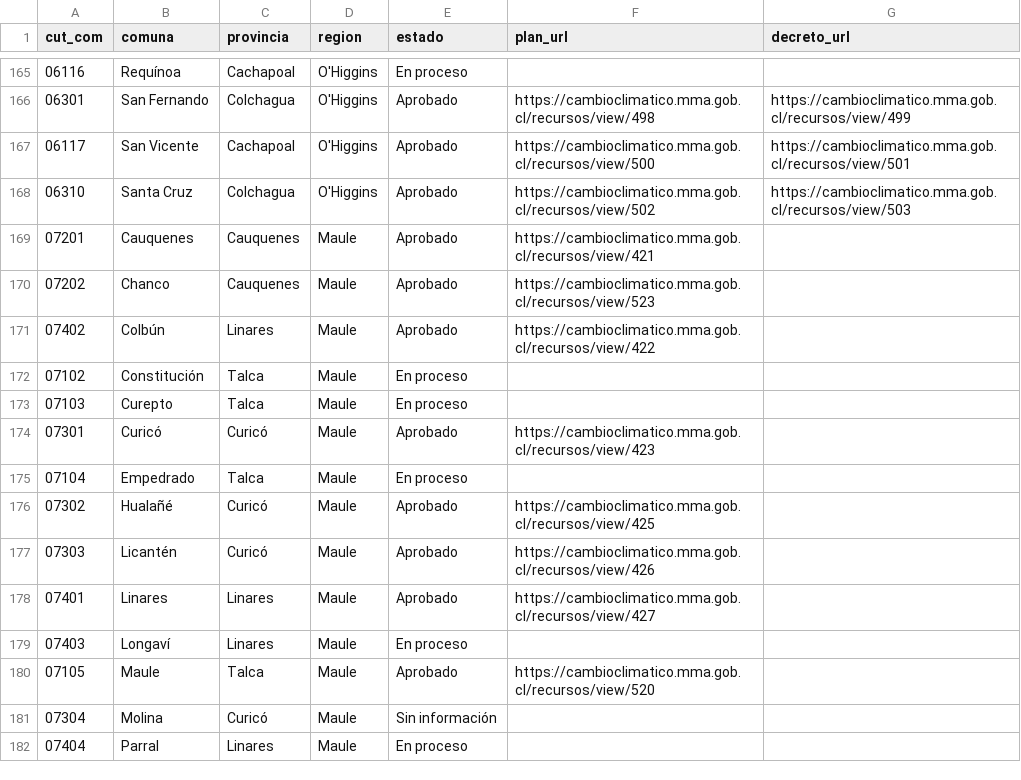
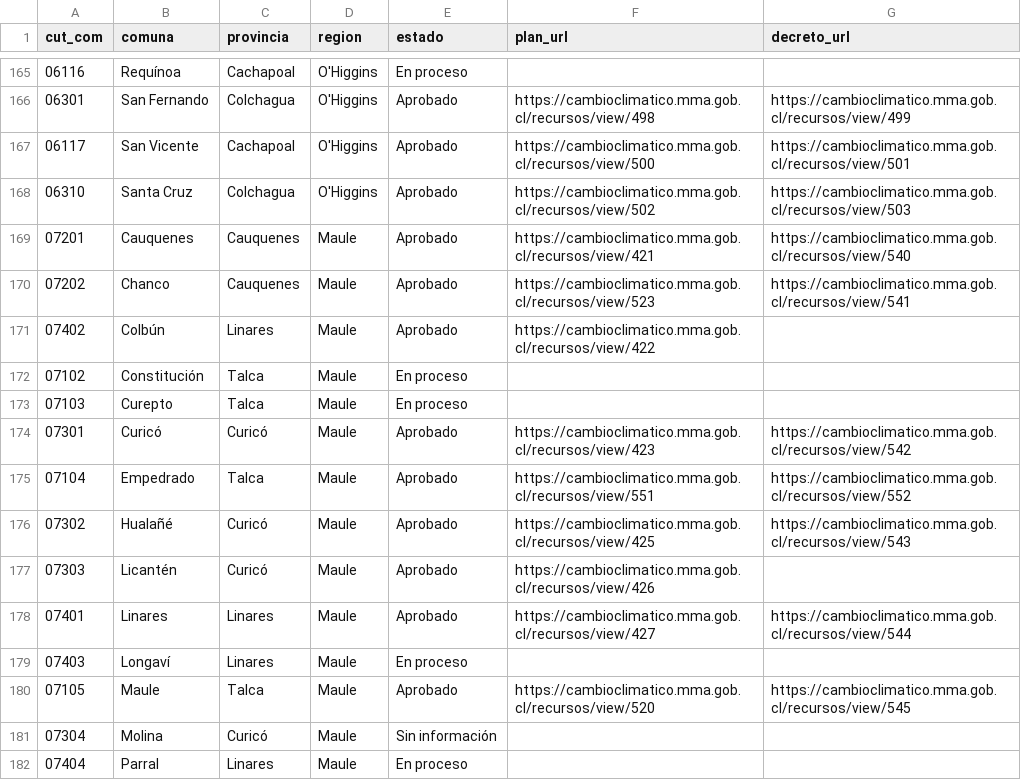
Before and after one commit to psarricolea/planificacion-en-chile, a CSV file: data/dataset-paccc-comunas-2026-11-09.csv (was data/dataset-paccc-comunas-2026-11-02.csv), drawn as a sheet; only a part is shown, gaps mark what is left out; the diff covers the shown part only.

```diff
--- a/data/dataset-paccc-comunas-2026-11-02.csv
+++ b/data/dataset-paccc-comunas-2026-11-09.csv
@@ -168,4 +168,4 @@
 06310;"Santa Cruz";Colchagua;O'Higgins;Aprobado;https://cambioclimatico.mma.gob.cl/recursos/view/502;https://cambioclimatico.mma.gob.cl/recursos/view/503
-07201;Cauquenes;Cauquenes;Maule;Aprobado;https://cambioclimatico.mma.gob.cl/recursos/view/421;
-07202;Chanco;Cauquenes;Maule;Aprobado;https://cambioclimatico.mma.gob.cl/recursos/view/523;
+07201;Cauquenes;Cauquenes;Maule;Aprobado;https://cambioclimatico.mma.gob.cl/recursos/view/421;https://cambioclimatico.mma.gob.cl/recursos/view/540
+07202;Chanco;Cauquenes;Maule;Aprobado;https://cambioclimatico.mma.gob.cl/recursos/view/523;https://cambioclimatico.mma.gob.cl/recursos/view/541
 07402;Colbún;Linares;Maule;Aprobado;https://cambioclimatico.mma.gob.cl/recursos/view/422;
@@ -173,9 +173,9 @@
 07103;Curepto;Talca;Maule;"En proceso";;
-07301;Curicó;Curicó;Maule;Aprobado;https://cambioclimatico.mma.gob.cl/recursos/view/423;
-07104;Empedrado;Talca;Maule;"En proceso";;
-07302;Hualañé;Curicó;Maule;Aprobado;https://cambioclimatico.mma.gob.cl/recursos/view/425;
+07301;Curicó;Curicó;Maule;Aprobado;https://cambioclimatico.mma.gob.cl/recursos/view/423;https://cambioclimatico.mma.gob.cl/recursos/view/542
+07104;Empedrado;Talca;Maule;Aprobado;https://cambioclimatico.mma.gob.cl/recursos/view/551;https://cambioclimatico.mma.gob.cl/recursos/view/552
+07302;Hualañé;Curicó;Maule;Aprobado;https://cambioclimatico.mma.gob.cl/recursos/view/425;https://cambioclimatico.mma.gob.cl/recursos/view/543
 07303;Licantén;Curicó;Maule;Aprobado;https://cambioclimatico.mma.gob.cl/recursos/view/426;
-07401;Linares;Linares;Maule;Aprobado;https://cambioclimatico.mma.gob.cl/recursos/view/427;
+07401;Linares;Linares;Maule;Aprobado;https://cambioclimatico.mma.gob.cl/recursos/view/427;https://cambioclimatico.mma.gob.cl/recursos/view/544
 07403;Longaví;Linares;Maule;"En proceso";;
-07105;Maule;Talca;Maule;Aprobado;https://cambioclimatico.mma.gob.cl/recursos/view/520;
+07105;Maule;Talca;Maule;Aprobado;https://cambioclimatico.mma.gob.cl/recursos/view/520;https://cambioclimatico.mma.gob.cl/recursos/view/545
 07304;Molina;Curicó;Maule;"Sin información";;
```
Also changed, not shown: 17 edited cells elsewhere in this file, data/seguimiento.csv, 1 other file.
